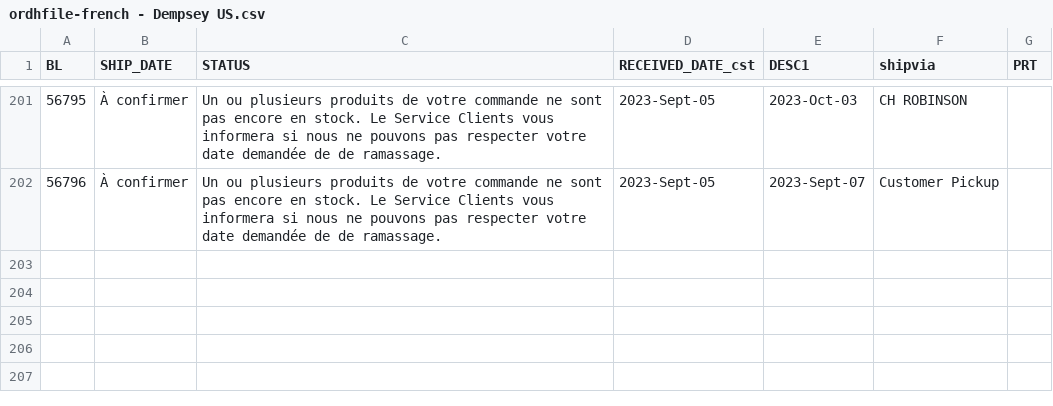
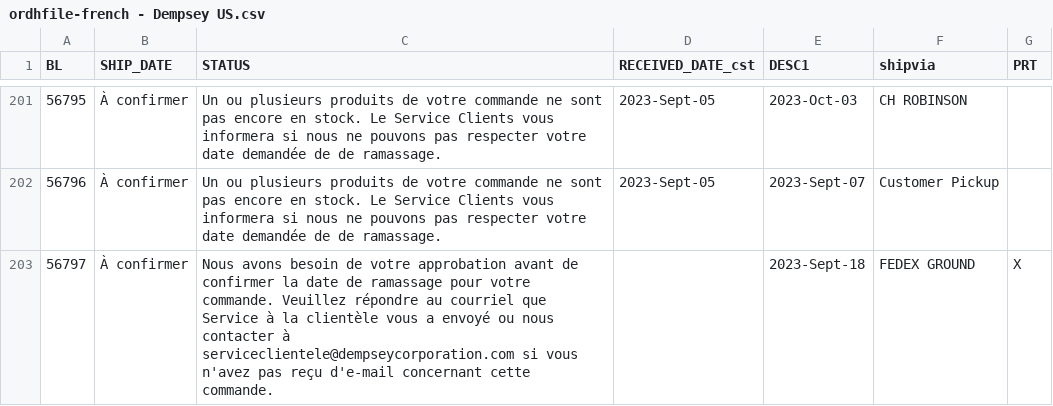
Before and after one commit to dempseysystems/dempseysystems.github.io, a CSV file: ordhfile-french - Dempsey US.csv, drawn as a sheet; only a part is shown, gaps mark what is left out; the diff names each change by its address in the sheet, - before the commit and + after, or states it on an @@ line.

```diff
--- a/ordhfile-french - Dempsey US.csv
+++ b/ordhfile-french - Dempsey US.csv
+row 203: 56797 | À confirmer | Nous avons besoin de votre approbation avant de confirmer la date de ramassage pour votre commande. Veuillez répondre au courriel que Service à la clientèle vous a envoyé ou nous contacter à serviceclientele@dempseycorporation.com si vous n'avez pas reçu d'e-mail concernant cette commande. |  | 2023-Sept-18 | FEDEX GROUND | X
```
Also changed, not shown: ordhfile - Dempsey US.csv, shipments-french - Dempsey Canada.csv, 7 other files.
